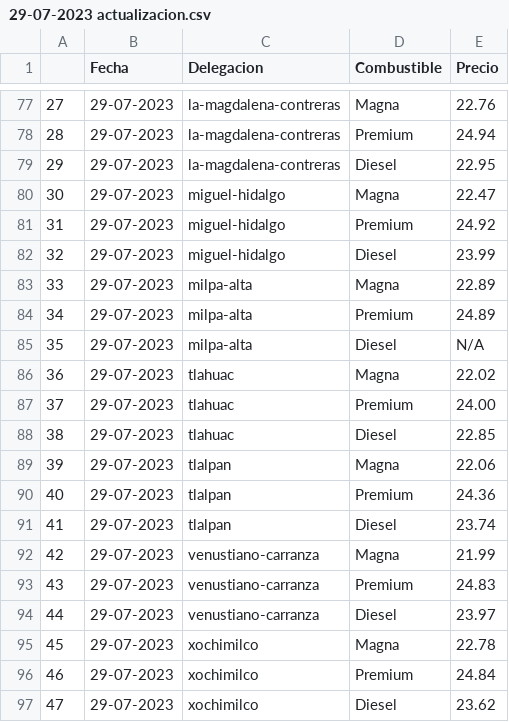
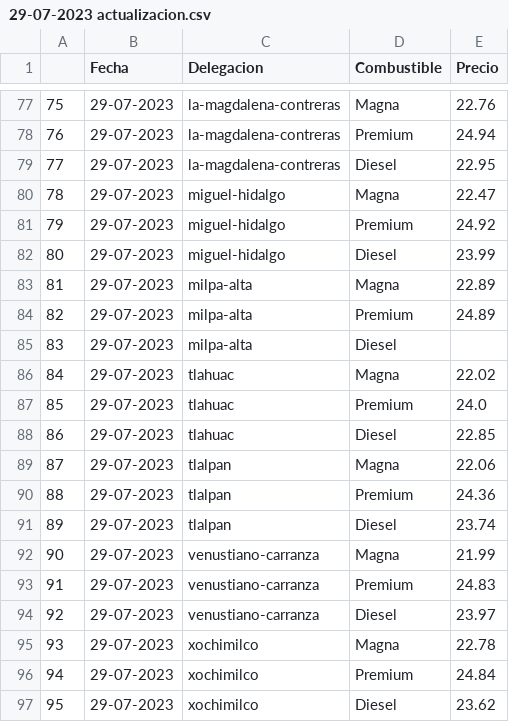
Before and after one commit to JairRamosG/Repositorio_ia_center, a CSV file: csv_gasolina/29-07-2023 actualizacion.csv, drawn as a sheet; only a part is shown, gaps mark what is left out; the diff covers the shown part only.

```diff
--- a/csv_gasolina/29-07-2023 actualizacion.csv
+++ b/csv_gasolina/29-07-2023 actualizacion.csv
@@ -77,21 +77,21 @@
-27,29-07-2023,la-magdalena-contreras,Magna,22.76
-28,29-07-2023,la-magdalena-contreras,Premium,24.94
-29,29-07-2023,la-magdalena-contreras,Diesel,22.95
-30,29-07-2023,miguel-hidalgo,Magna,22.47
-31,29-07-2023,miguel-hidalgo,Premium,24.92
-32,29-07-2023,miguel-hidalgo,Diesel,23.99
-33,29-07-2023,milpa-alta,Magna,22.89
-34,29-07-2023,milpa-alta,Premium,24.89
-35,29-07-2023,milpa-alta,Diesel,N/A
-36,29-07-2023,tlahuac,Magna,22.02
-37,29-07-2023,tlahuac,Premium,24.00
-38,29-07-2023,tlahuac,Diesel,22.85
-39,29-07-2023,tlalpan,Magna,22.06
-40,29-07-2023,tlalpan,Premium,24.36
-41,29-07-2023,tlalpan,Diesel,23.74
-42,29-07-2023,venustiano-carranza,Magna,21.99
-43,29-07-2023,venustiano-carranza,Premium,24.83
-44,29-07-2023,venustiano-carranza,Diesel,23.97
-45,29-07-2023,xochimilco,Magna,22.78
-46,29-07-2023,xochimilco,Premium,24.84
-47,29-07-2023,xochimilco,Diesel,23.62
+75,29-07-2023,la-magdalena-contreras,Magna,22.76
+76,29-07-2023,la-magdalena-contreras,Premium,24.94
+77,29-07-2023,la-magdalena-contreras,Diesel,22.95
+78,29-07-2023,miguel-hidalgo,Magna,22.47
+79,29-07-2023,miguel-hidalgo,Premium,24.92
+80,29-07-2023,miguel-hidalgo,Diesel,23.99
+81,29-07-2023,milpa-alta,Magna,22.89
+82,29-07-2023,milpa-alta,Premium,24.89
+83,29-07-2023,milpa-alta,Diesel,
+84,29-07-2023,tlahuac,Magna,22.02
+85,29-07-2023,tlahuac,Premium,24.0
+86,29-07-2023,tlahuac,Diesel,22.85
+87,29-07-2023,tlalpan,Magna,22.06
+88,29-07-2023,tlalpan,Premium,24.36
+89,29-07-2023,tlalpan,Diesel,23.74
+90,29-07-2023,venustiano-carranza,Magna,21.99
+91,29-07-2023,venustiano-carranza,Premium,24.83
+92,29-07-2023,venustiano-carranza,Diesel,23.97
+93,29-07-2023,xochimilco,Magna,22.78
+94,29-07-2023,xochimilco,Premium,24.84
+95,29-07-2023,xochimilco,Diesel,23.62
```
Also changed, not shown: 28 edited cells elsewhere in this file, csv_gasolina/30-07-2023 actualizacion.csv.
